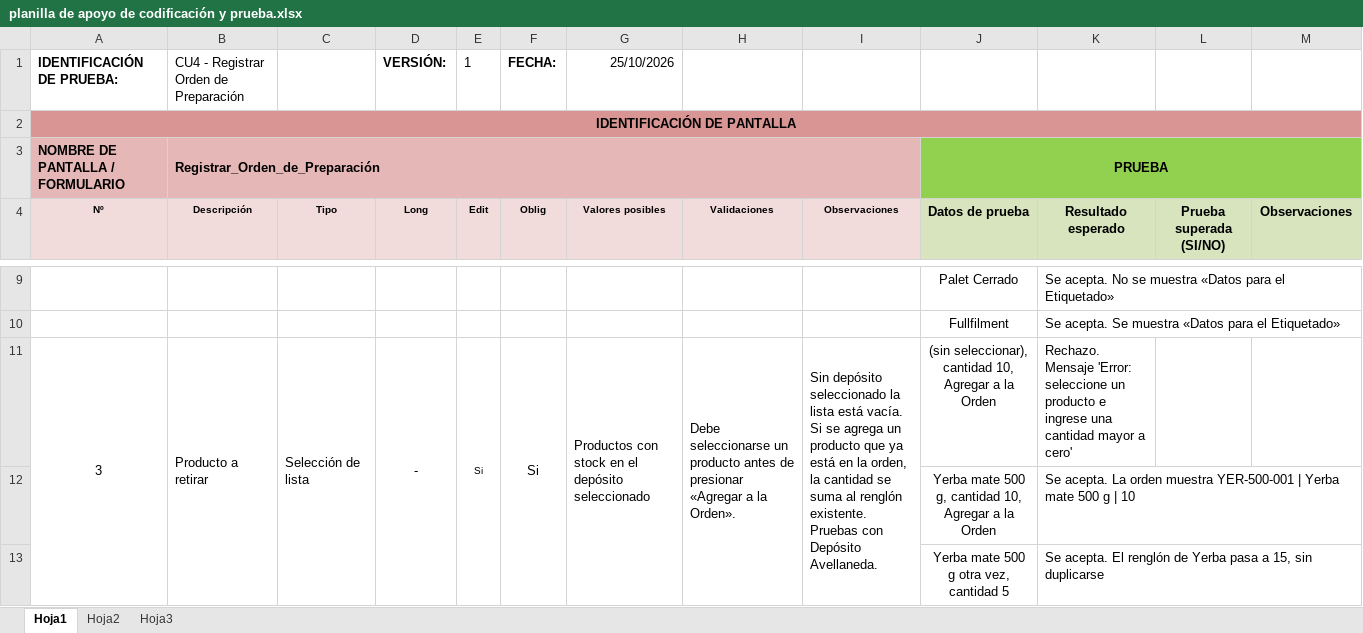
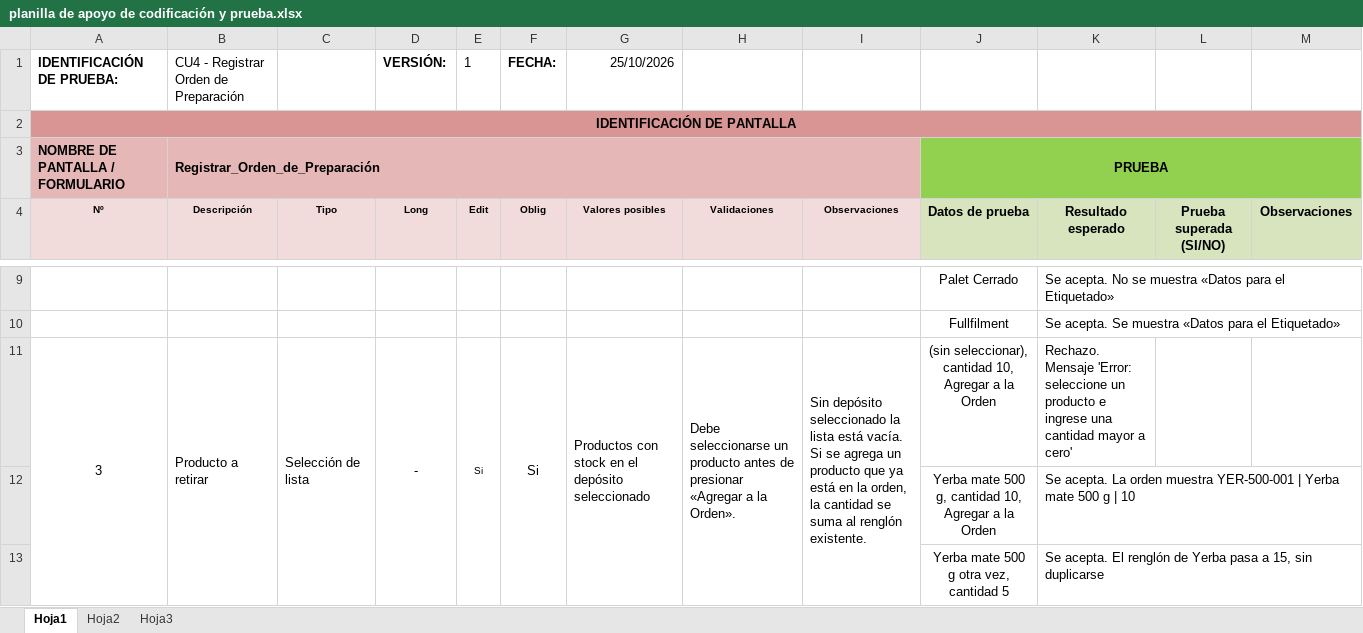
Before and after one commit to Teomt1/GrupoC, an Excel workbook: RegistrarOrdenDePreparacion/planilla de apoyo de codificación y prueba.xlsx, sheet Hoja1, drawn as a sheet; only a part is shown, gaps mark what is left out; values as stored, in another font and other column widths than the file's, no borders; the diff covers the shown part only; the diff names each change by its address in the sheet, - before the commit and + after, or states it on an @@ line.

Commit message:
Planillas genéricas para el Claudio

```diff
--- a/RegistrarOrdenDePreparacion/planilla de apoyo de codificación y prueba.xlsx (sheet Hoja1)
+++ b/RegistrarOrdenDePreparacion/planilla de apoyo de codificación y prueba.xlsx (sheet Hoja1)
-I11 (Observaciones): …renglón existente. Pruebas con Depósito Avellaneda.
+I11 (Observaciones): …renglón existente.
```
Also changed, not shown: 5 edited cells elsewhere in this sheet, 5 other files.
